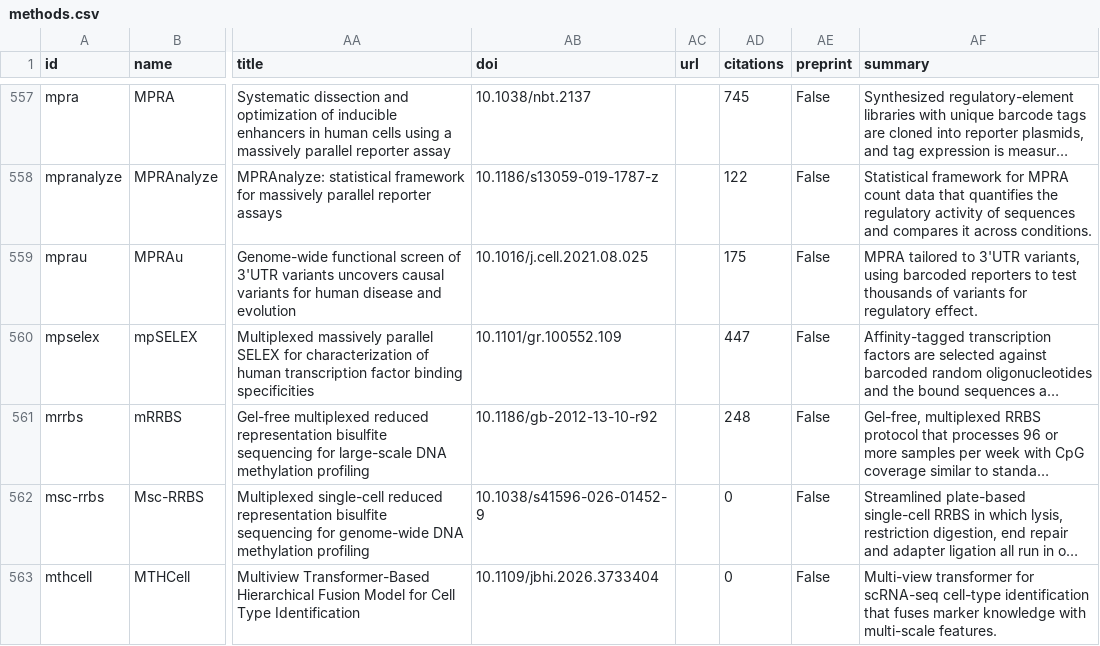
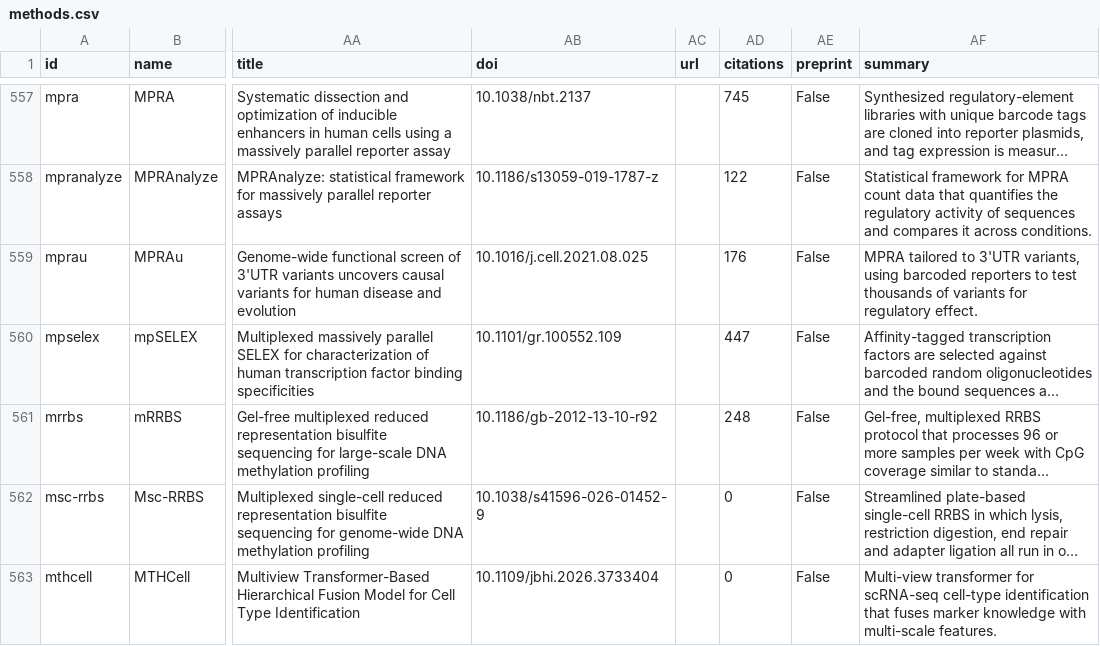
Before and after one commit to RobertT4n/Seq-Browser, a CSV file: docs/methods.csv, drawn as a sheet; only a part is shown, gaps mark what is left out; long unchanged cells end in …; the diff covers the shown part only; the diff names each change by its address in the sheet, - before the commit and + after, or states it on an @@ line.

```diff
--- a/docs/methods.csv
+++ b/docs/methods.csv
-AD559 (citations): 175
+AD559 (citations): 176
```
Also changed, not shown: 11 edited cells elsewhere in this file, 4 other files.
